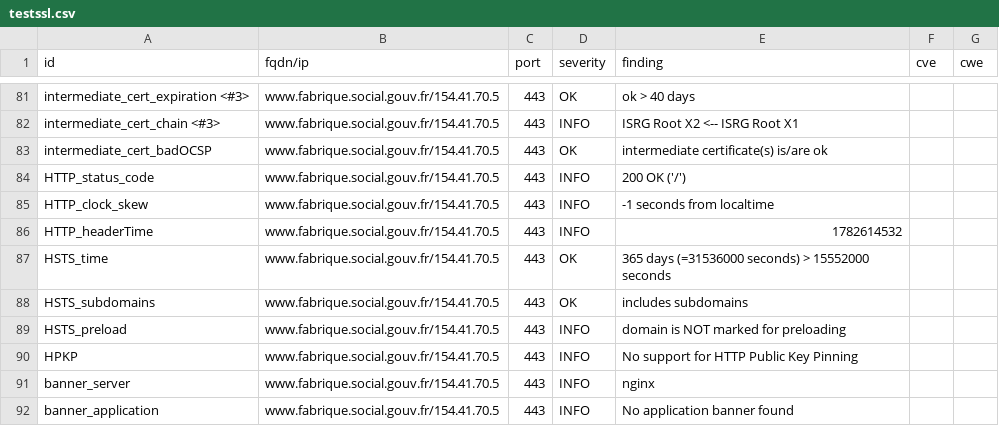
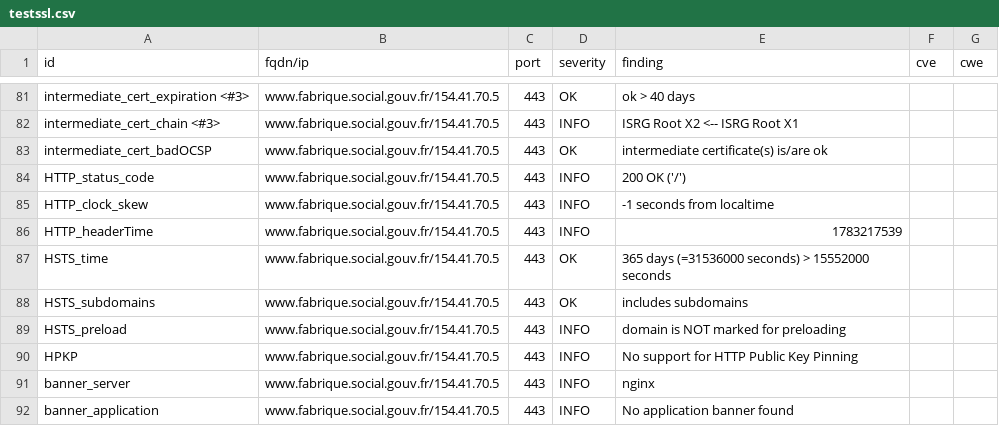
Before and after one commit to pgrange/dashlord, a CSV file: results/aHR0cHM6Ly93d3cuZmFicmlxdWUuc29jaWFsLmdvdXYuZnI=/testssl.csv, drawn as a sheet; only a part is shown, gaps mark what is left out; the diff covers the shown part only.

```diff
--- a/results/aHR0cHM6Ly93d3cuZmFicmlxdWUuc29jaWFsLmdvdXYuZnI=/testssl.csv
+++ b/results/aHR0cHM6Ly93d3cuZmFicmlxdWUuc29jaWFsLmdvdXYuZnI=/testssl.csv
@@ -85,3 +85,3 @@
 "HTTP_clock_skew","www.fabrique.social.gouv.fr/154.41.70.5","443","INFO","-1 seconds from localtime","",""
-"HTTP_headerTime","www.fabrique.social.gouv.fr/154.41.70.5","443","INFO","1782614532","",""
+"HTTP_headerTime","www.fabrique.social.gouv.fr/154.41.70.5","443","INFO","1783217539","",""
 "HSTS_time","www.fabrique.social.gouv.fr/154.41.70.5","443","OK","365 days (=31536000 seconds) > 15552000 seconds","",""
```
Also changed, not shown: 11 edited cells elsewhere in this file, 10 other files.
